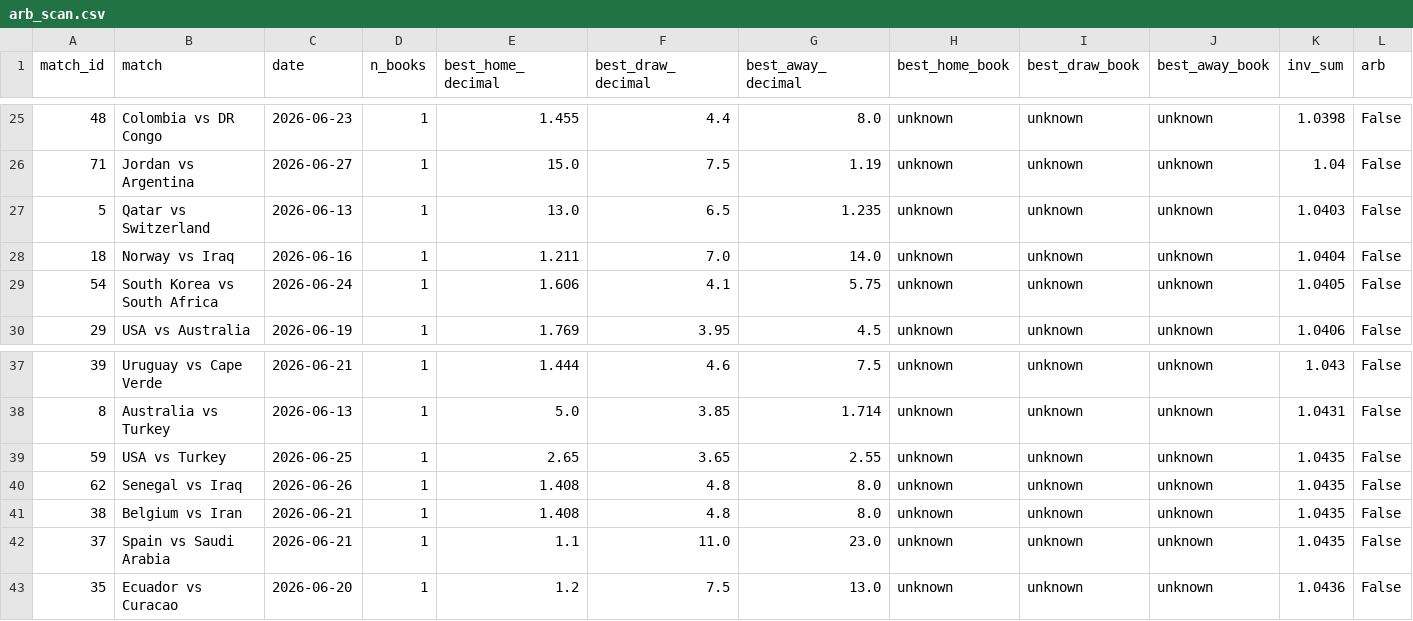
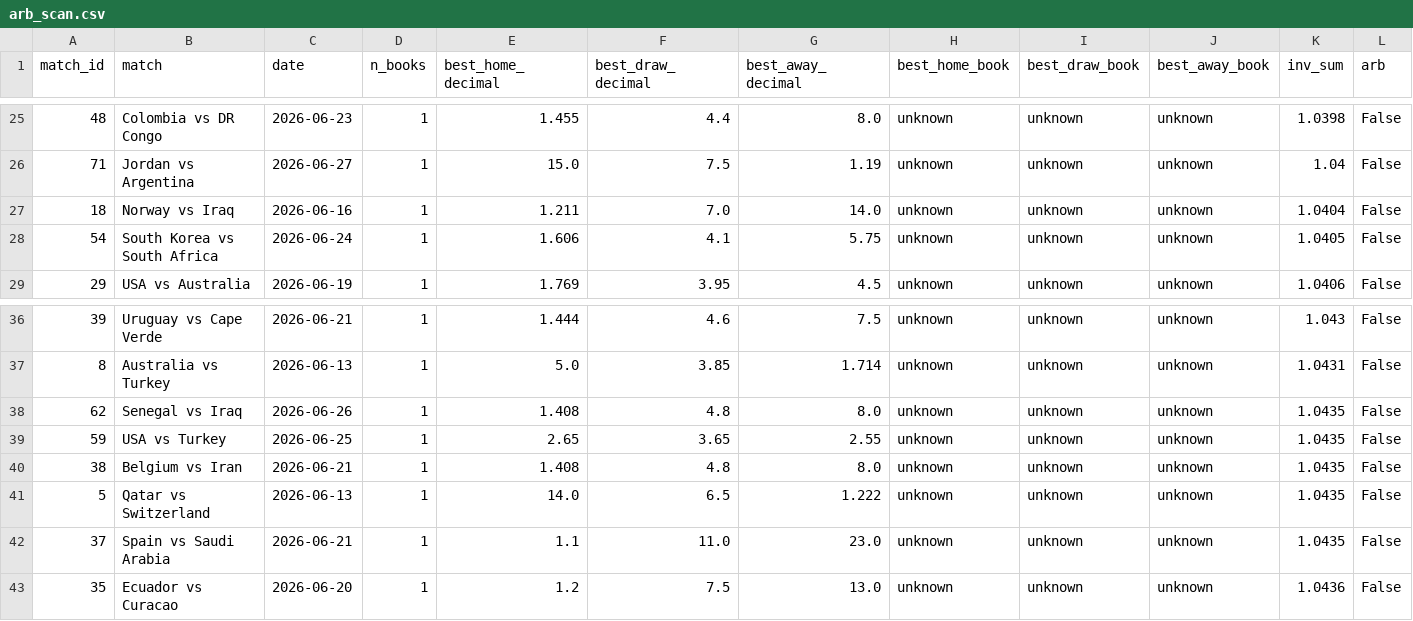
Before and after one commit to AndSoItRises/World-Cup-2026-, a CSV file: data/processed/arb_scan.csv, drawn as a sheet; only a part is shown, gaps mark what is left out; removed rows and columns are numbered as before the commit, all else as after; rows hold the shown columns only; the diff names each change by its address in the sheet, - before the commit and + after, or states it on an @@ line.

```diff
--- a/data/processed/arb_scan.csv
+++ b/data/processed/arb_scan.csv
-row 27: 5 | Qatar vs Switzerland | 2026-06-13 | 1 | 13.0 | 6.5 | 1.235 | unknown | unknown | unknown | 1.0403 | False
@@ row 40 moved to row 38: 62 @@
+row 41: 5 | Qatar vs Switzerland | 2026-06-13 | 1 | 14.0 | 6.5 | 1.222 | unknown | unknown | unknown | 1.0435 | False
```
Also changed, not shown: data/processed/clv_report.csv, data/processed/desk_calls.csv, 3 other files.
